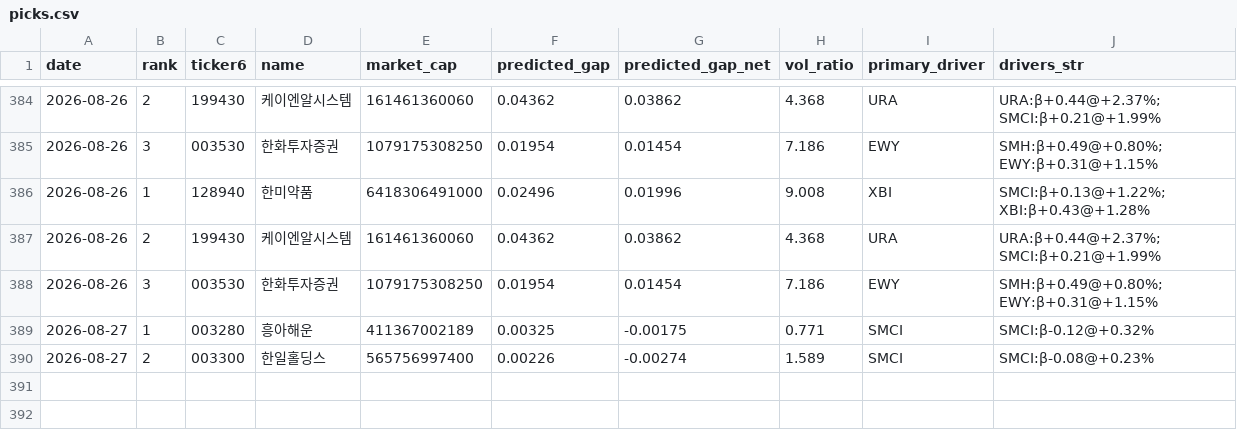
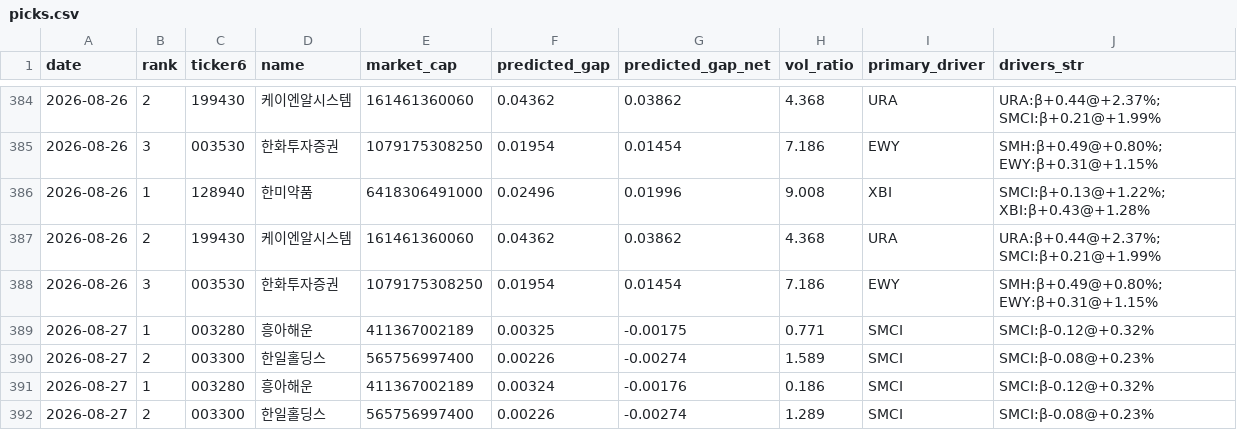
Before and after one commit to melingo-o/danta-screener, a CSV file: data/journal/picks.csv, drawn as a sheet; only a part is shown, gaps mark what is left out.

```diff
--- a/data/journal/picks.csv
+++ b/data/journal/picks.csv
@@ -390 +390,3 @@
 2026-08-27,2,003300,한일홀딩스,565756997400,0.00226,-0.00274,1.589,SMCI,SMCI:β-0.08@+0.23%
+2026-08-27,1,003280,흥아해운,411367002189,0.00324,-0.00176,0.186,SMCI,SMCI:β-0.12@+0.32%
+2026-08-27,2,003300,한일홀딩스,565756997400,0.00226,-0.00274,1.289,SMCI,SMCI:β-0.08@+0.23%
```
Also changed, not shown: data/daily_indicators.csv, data/picking_universe.csv, 1 other file.
